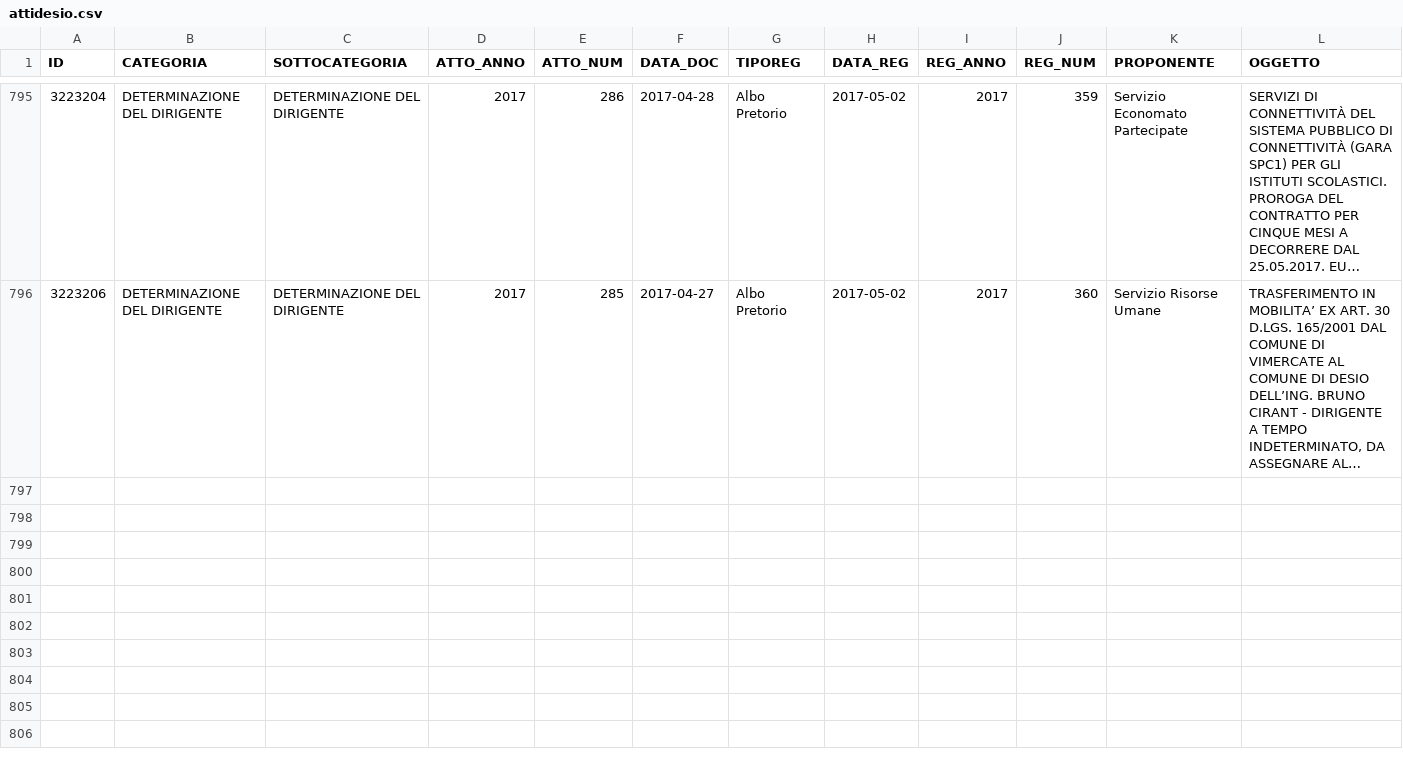
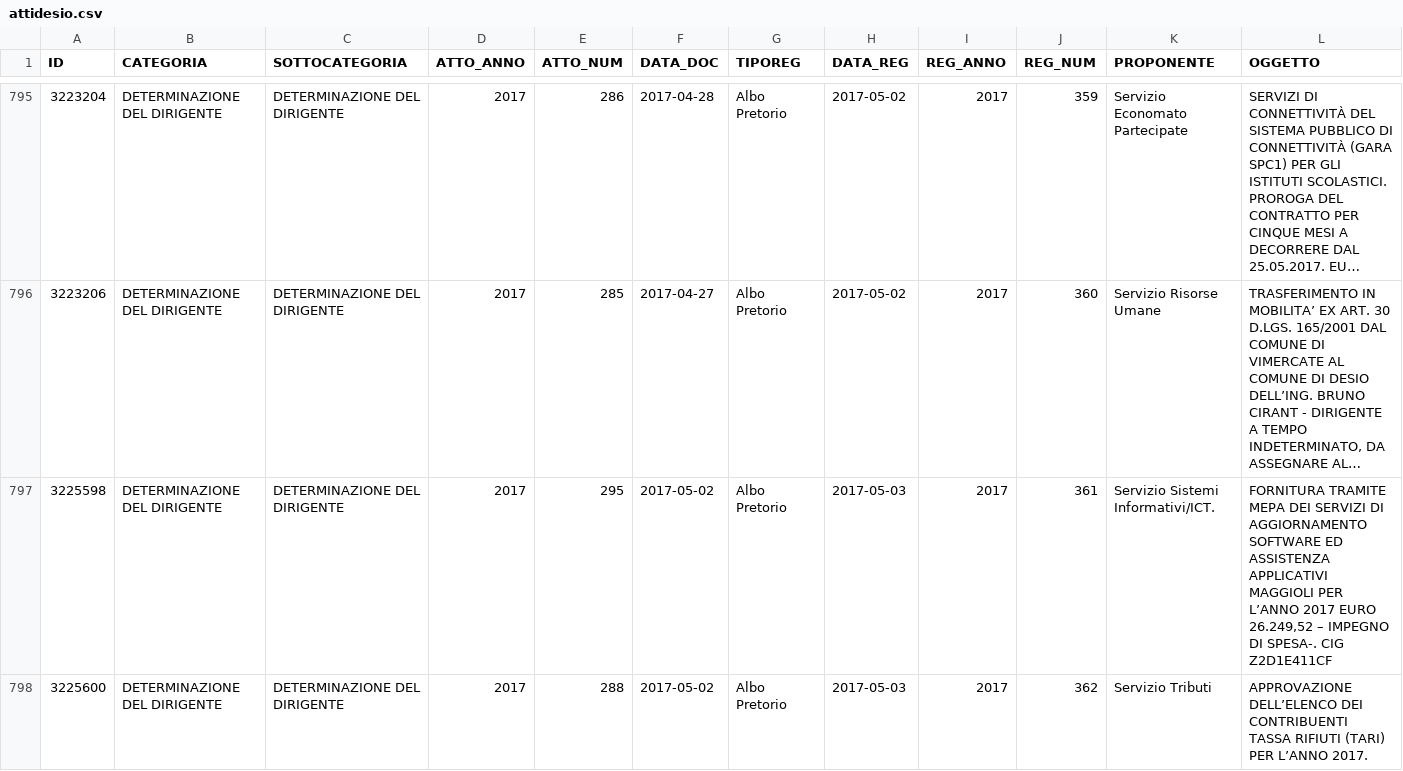
Before and after one commit to ipersoft/trasparenzadesio, a CSV file: attidesio.csv, drawn as a sheet; only a part is shown, gaps mark what is left out; long unchanged cells end in …; rows hold the shown columns only; the diff names each change by its address in the sheet, - before the commit and + after, or states it on an @@ line.

```diff
--- a/attidesio.csv
+++ b/attidesio.csv
+row 797: 3225598 | DETERMINAZIONE DEL DIRIGENTE | DETERMINAZIONE DEL DIRIGENTE | 2017 | 295 | 2017-05-02 | Albo Pretorio | 2017-05-03 | 2017 | 361 | Servizio Sistemi Informativi/ICT. | FORNITURA TRAMITE MEPA DEI SERVIZI DI AGGIORNAMENTO SOFTWARE ED ASSISTENZA APPLICATIVI MAGGIOLI PER L’ANNO 2017 EURO 26.249,52 – IMPEGNO DI SPESA-. CIG Z2D1E411CF
+row 798: 3225600 | DETERMINAZIONE DEL DIRIGENTE | DETERMINAZIONE DEL DIRIGENTE | 2017 | 288 | 2017-05-02 | Albo Pretorio | 2017-05-03 | 2017 | 362 | Servizio Tributi | APPROVAZIONE DELL’ELENCO DEI CONTRIBUENTI TASSA RIFIUTI (TARI) PER L’ANNO 2017.
```
Also changed, not shown: 1 other file.
